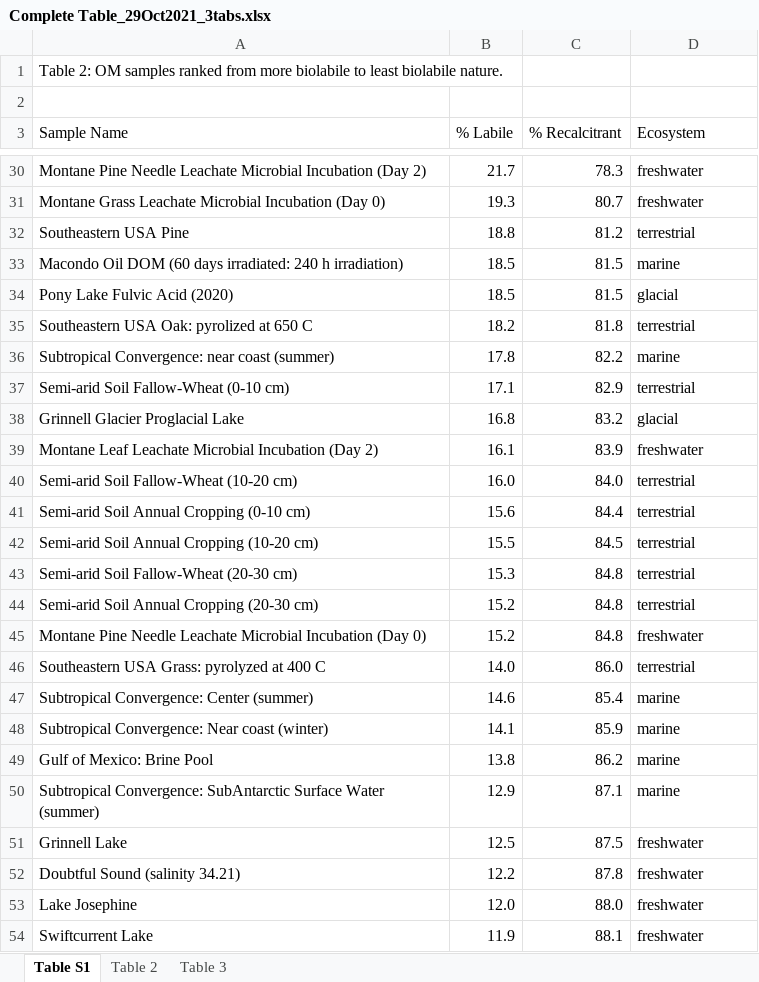
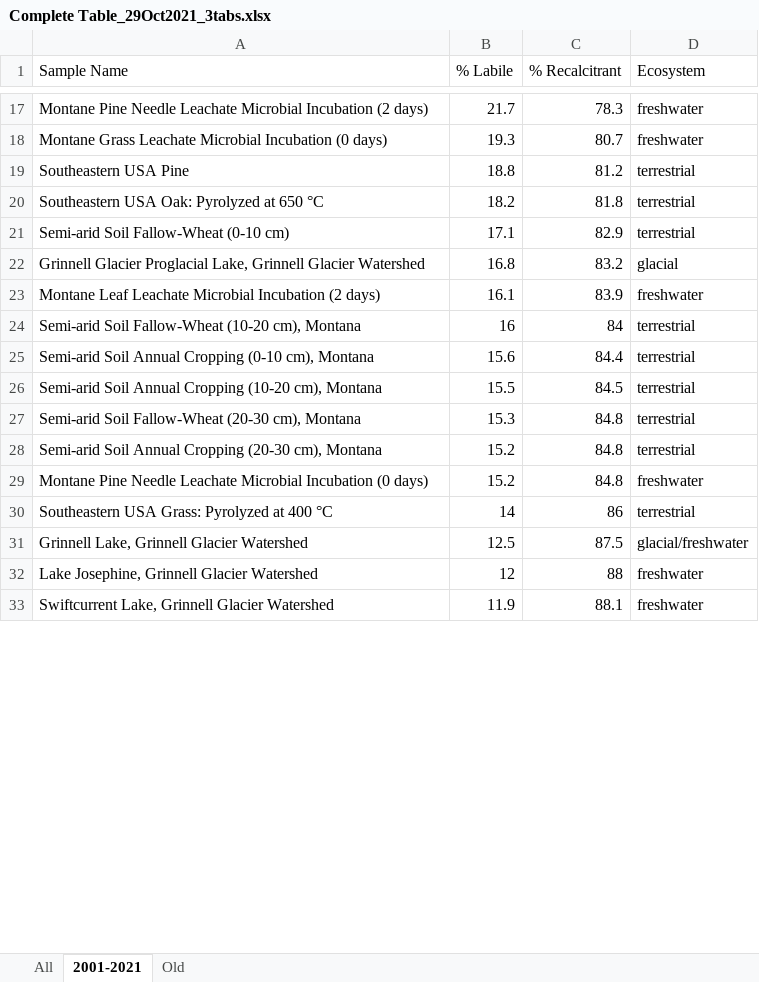
Before and after one commit to jimjunker1/Jules-and-Jim-s-repo-of-fun, an Excel workbook: data/Complete Table_29Oct2021_3tabs.xlsx, sheet 2001-2021, drawn as a sheet; only a part is shown, gaps mark what is left out; values as stored, in another font and other column widths than the file's, no cell formats; removed rows and columns are numbered as before the commit, all else as after; the diff covers the shown part only; the diff names each change by its address in the sheet, - before the commit and + after, or states it on an @@ line.

```diff
--- a/data/Complete Table_29Oct2021_3tabs.xlsx (sheet 2001-2021)
+++ b/data/Complete Table_29Oct2021_3tabs.xlsx (sheet 2001-2021)
-sheet tab: Table S1
+sheet tab: 2001-2021
-sheet tab: Table 2
+sheet tab: All
-sheet tab: Table 3
+sheet tab: Old
@@ sheet tab order changed: All | 2001-2021 | Old @@
-row 1: Table 2: OM samples ranked from more biolabile to least biolabile nature.
-row 2: (empty)
-A17 (Sample Name): …Microbial Incubation (Day 2)
+A17 (Sample Name): …Microbial Incubation (2 days)
-A18 (Sample Name): …Microbial Incubation (Day 0)
+A18 (Sample Name): …Microbial Incubation (0 days)
-row 33: Macondo Oil DOM (60 days irradiated: 240 h irradiation) | 18.5 | 81.5 | marine
-row 34: Pony Lake Fulvic Acid (2020) | 18.5 | 81.5 | glacial
-A20 (Sample Name): Southeastern USA Oak: pyrolized at 650 C
+A20 (Sample Name): Southeastern USA Oak: Pyrolyzed at 650 °C
-row 36: Subtropical Convergence: near coast (summer) | 17.8 | 82.2 | marine
-A22 (Sample Name): …Glacier Proglacial Lake
+A22 (Sample Name): …Glacier Proglacial Lake, Grinnell Glacier Watershed
-A23 (Sample Name): …Microbial Incubation (Day 2)
+A23 (Sample Name): …Microbial Incubation (2 days)
-row 40: Semi-arid Soil Fallow-Wheat (10-20 cm) | 16.0 | 84.0 | terrestrial
+row 24: Semi-arid Soil Fallow-Wheat (10-20 cm), Montana | 16 | 84 | terrestrial
-A25 (Sample Name): Semi-arid Soil Annual Cropping (0-10 cm)
+A25 (Sample Name): Semi-arid Soil Annual Cropping (0-10 cm), Montana
-A26 (Sample Name): …Cropping (10-20 cm)
+A26 (Sample Name): …Cropping (10-20 cm), Montana
-A27 (Sample Name): Semi-arid Soil Fallow-Wheat (20-30 cm)
+A27 (Sample Name): Semi-arid Soil Fallow-Wheat (20-30 cm), Montana
-A28 (Sample Name): …Cropping (20-30 cm)
+A28 (Sample Name): …Cropping (20-30 cm), Montana
-A29 (Sample Name): …Microbial Incubation (Day 0)
+A29 (Sample Name): …Microbial Incubation (0 days)
-row 46: Southeastern USA Grass: pyrolyzed at 400 C | 14.0 | 86.0 | terrestrial
-row 47: Subtropical Convergence: Center (summer) | 14.6 | 85.4 | marine
-row 48: Subtropical Convergence: Near coast (winter) | 14.1 | 85.9 | marine
-row 49: Gulf of Mexico: Brine Pool | 13.8 | 86.2 | marine
-row 50: Subtropical Convergence: SubAntarctic Surface Water (summer) | 12.9 | 87.1 | marine
+row 30: Southeastern USA Grass: Pyrolyzed at 400 °C | 14 | 86 | terrestrial
-A31 (Sample Name): Grinnell Lake
+A31 (Sample Name): Grinnell Lake, Grinnell Glacier Watershed
-D31 (Ecosystem): freshwater
+D31 (Ecosystem): glacial/freshwater
-row 52: Doubtful Sound (salinity 34.21) | 12.2 | 87.8 | freshwater
-row 53: Lake Josephine | 12.0 | 88.0 | freshwater
+row 32: Lake Josephine, Grinnell Glacier Watershed | 12 | 88 | freshwater
-A33 (Sample Name): Swiftcurrent Lake
+A33 (Sample Name): Swiftcurrent Lake, Grinnell Glacier Watershed
```
Also changed, not shown: 52 added rows, 49 removed rows and 18 edited cells elsewhere in this sheet, sheet All, sheet Old, cell formats, formulas that keep their value, 6 other files.
